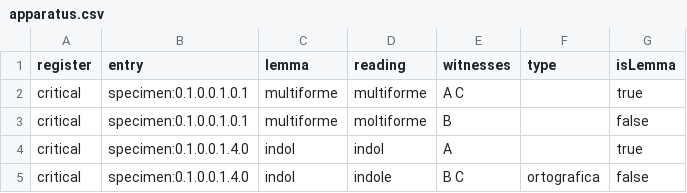
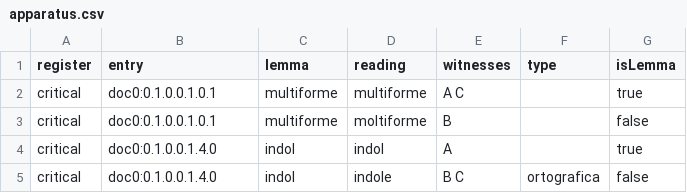
Before and after one commit to emmcarbe/torchio, a CSV file: docs/specimen/data/apparatus.csv, drawn as a sheet.

```diff
--- a/docs/specimen/data/apparatus.csv
+++ b/docs/specimen/data/apparatus.csv
@@ -1,5 +1,5 @@
 register,entry,lemma,reading,witnesses,type,isLemma
-critical,specimen:0.1.0.0.1.0.1,multiforme,multiforme,A C,,true
-critical,specimen:0.1.0.0.1.0.1,multiforme,moltiforme,B,,false
-critical,specimen:0.1.0.0.1.4.0,indol,indol,A,,true
-critical,specimen:0.1.0.0.1.4.0,indol,indole,B C,ortografica,false
+critical,doc0:0.1.0.0.1.0.1,multiforme,multiforme,A C,,true
+critical,doc0:0.1.0.0.1.0.1,multiforme,moltiforme,B,,false
+critical,doc0:0.1.0.0.1.4.0,indol,indol,A,,true
+critical,doc0:0.1.0.0.1.4.0,indol,indole,B C,ortografica,false
```
Also changed, not shown: 15 other files.
